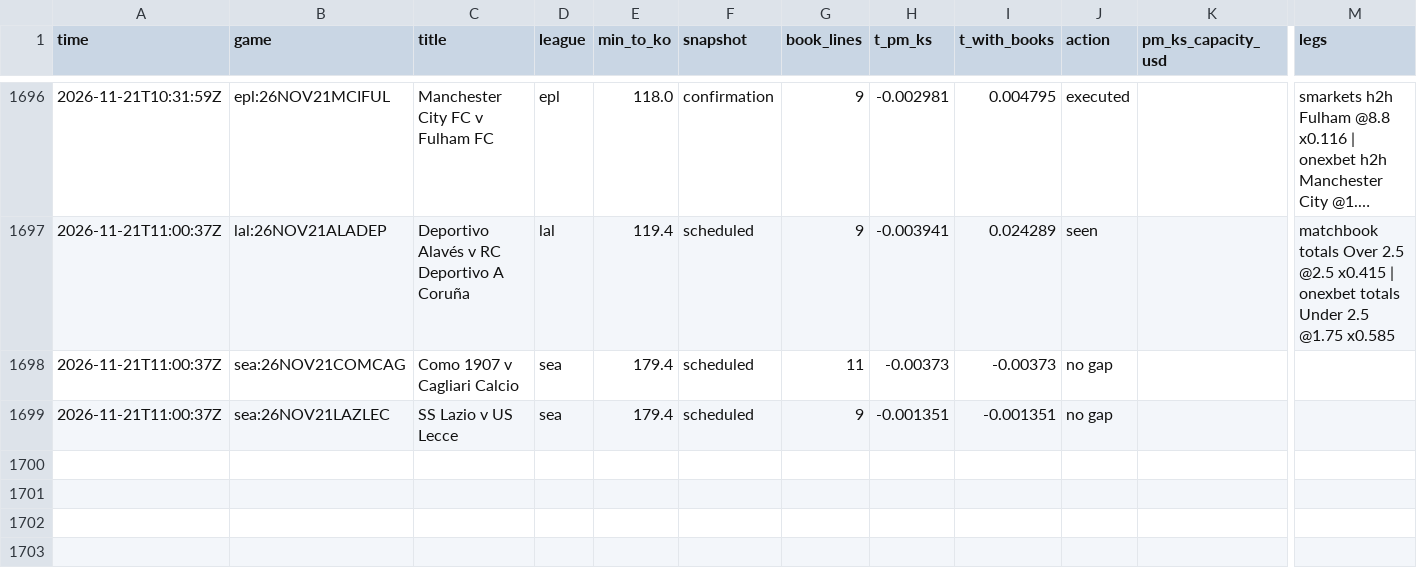
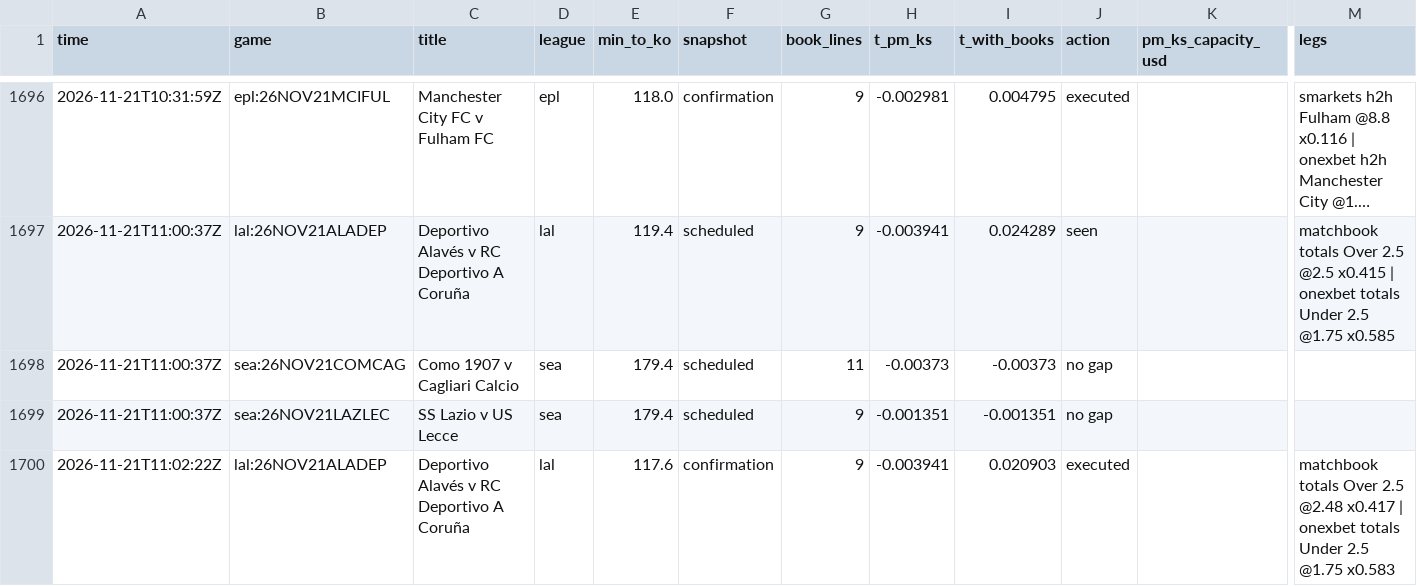
Before and after one commit to TFGdeprova/tfg-upf-test, a CSV file: results/opportunities_books.csv, drawn as a sheet; only a part is shown, gaps mark what is left out; long unchanged cells end in …; rows hold the shown columns only; the diff names each change by its address in the sheet, - before the commit and + after, or states it on an @@ line.

```diff
--- a/results/opportunities_books.csv
+++ b/results/opportunities_books.csv
+row 1700: 2026-11-21T11:02:22Z | lal:26NOV21ALADEP | Deportivo Alavés v RC Deportivo A Coruña | lal | 117.6 | confirmation | 9 | -0.003941 | 0.020903 | executed |  | matchbook totals Over 2.5 @2.48 x0.417 | onexbet totals Under 2.5 @1.75 x0.583
```
Also changed, not shown: results/depth.csv, results/rechecks.csv, 6 other files.
